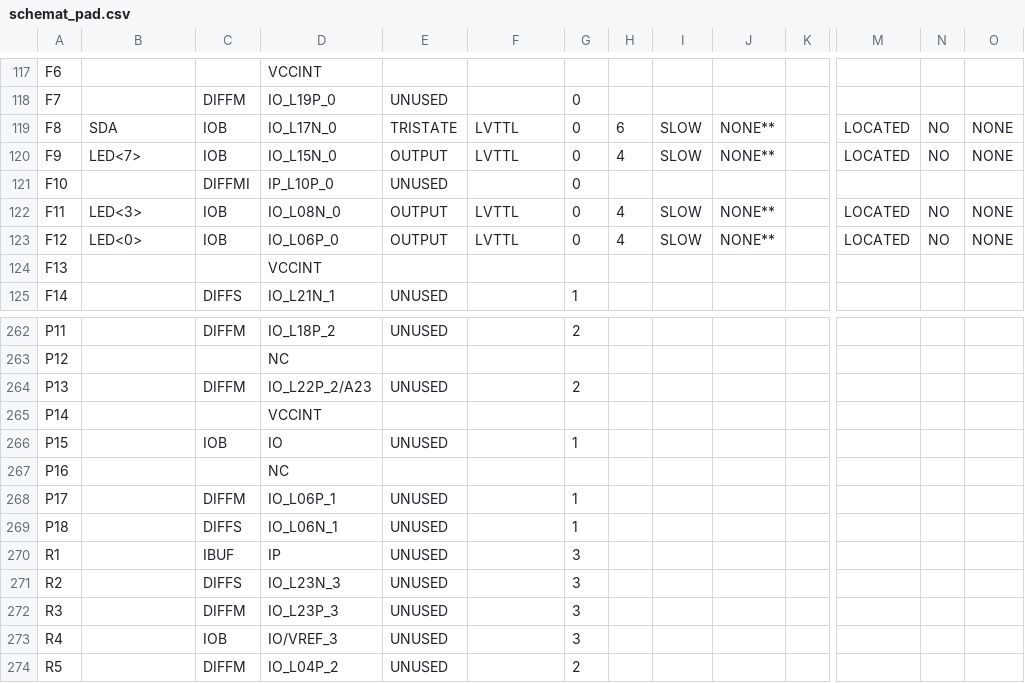
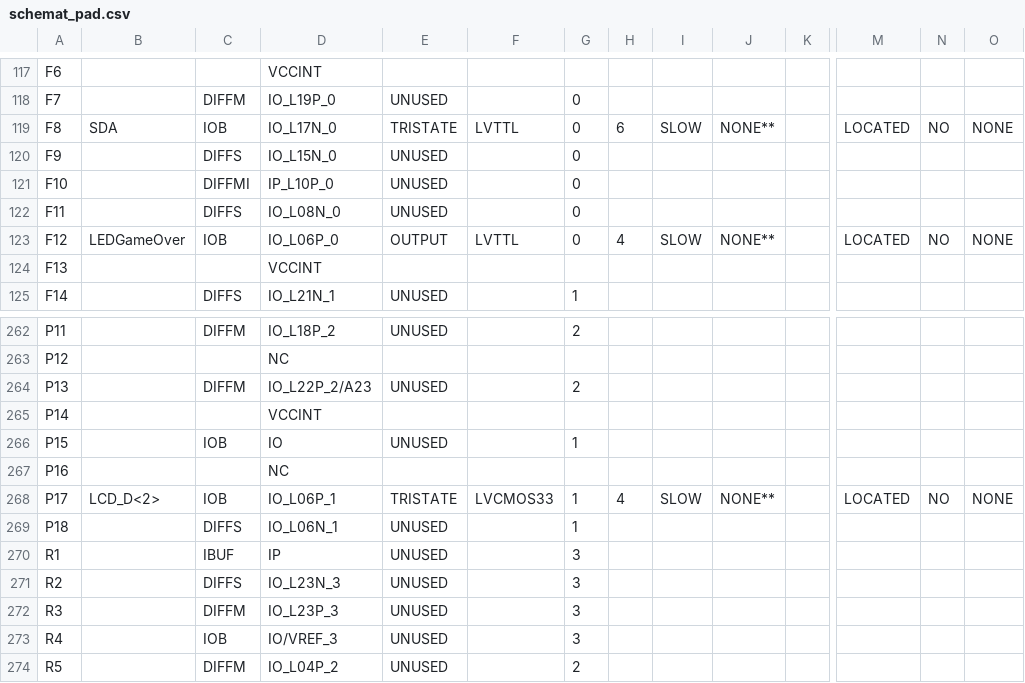
Before and after one commit to dawid-sz22/UCISW2-OLED, a CSV file: UCISW2_OLED_PROJECT/schemat_pad.csv, drawn as a sheet; only a part is shown, gaps mark what is left out; the diff covers the shown part only; the diff names each change by its address in the sheet, - before the commit and + after, or states it on an @@ line.

```diff
--- a/UCISW2_OLED_PROJECT/schemat_pad.csv
+++ b/UCISW2_OLED_PROJECT/schemat_pad.csv
-B120: LED<7>
+B120: (empty)
-C120: IOB
+C120: DIFFS
-E120: OUTPUT
+E120: UNUSED
-F120: LVTTL
+F120: (empty)
-H120: 4
+H120: (empty)
-I120: SLOW
+I120: (empty)
-J120: NONE**
+J120: (empty)
-M120: LOCATED
+M120: (empty)
-N120: NO
+N120: (empty)
-O120: NONE
+O120: (empty)
-B122: LED<3>
+B122: (empty)
-C122: IOB
+C122: DIFFS
-E122: OUTPUT
+E122: UNUSED
-F122: LVTTL
+F122: (empty)
-H122: 4
+H122: (empty)
-I122: SLOW
+I122: (empty)
-J122: NONE**
+J122: (empty)
-M122: LOCATED
+M122: (empty)
-N122: NO
+N122: (empty)
-O122: NONE
+O122: (empty)
-B123: LED<0>
+B123: LEDGameOver
-B268: (empty)
+B268: LCD_D<2>
-C268: DIFFM
+C268: IOB
-E268: UNUSED
+E268: TRISTATE
-F268: (empty)
+F268: LVCMOS33
-H268: (empty)
+H268: 4
-I268: (empty)
+I268: SLOW
-J268: (empty)
+J268: NONE**
-M268: (empty)
+M268: LOCATED
-N268: (empty)
+N268: NO
-O268: (empty)
+O268: NONE
```
Also changed, not shown: 123 edited cells elsewhere in this file, 58 other files.
